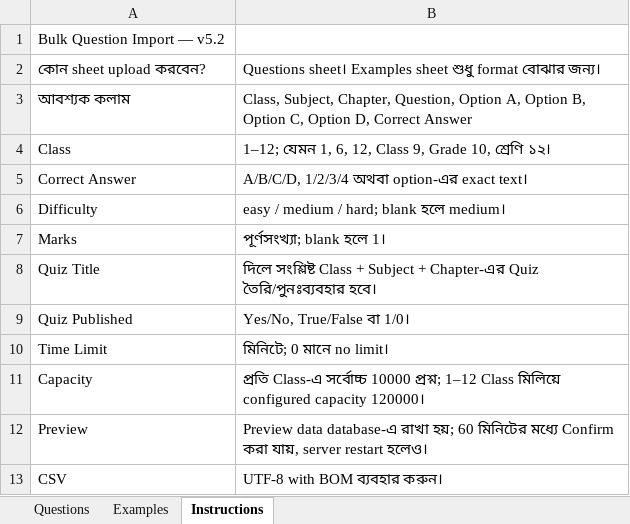
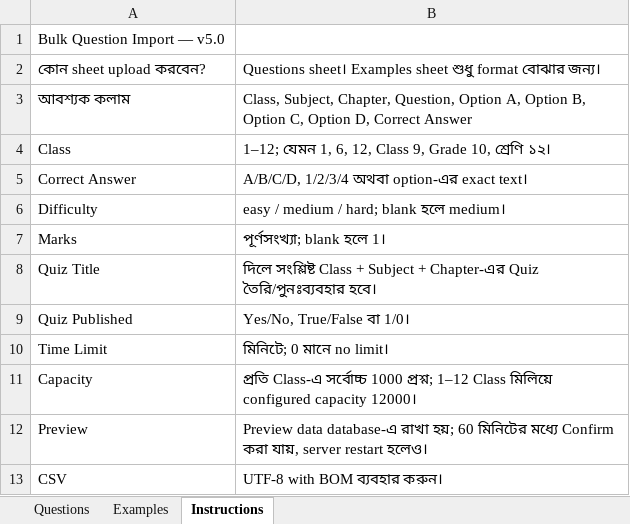
Before and after one commit to sommilito-proyash/Practice-with-Zara-Sara, an Excel workbook: bulk_question_import_template.xlsx, sheet Instructions, drawn as a sheet; values as stored, in another font and other column widths than the file's, no borders; the diff names each change by its address in the sheet, - before the commit and + after, or states it on an @@ line.

```diff
--- a/bulk_question_import_template.xlsx (sheet Instructions)
+++ b/bulk_question_import_template.xlsx (sheet Instructions)
-A1: Bulk Question Import — v5.2
+A1: Bulk Question Import — v5.0
-B11: …Class-এ সর্বোচ্চ 10000 প্রশ্ন; 1–12 Class মিলিয়ে configured capacity 120000।
+B11: …Class-এ সর্বোচ্চ 1000 প্রশ্ন; 1–12 Class মিলিয়ে configured capacity 12000।
```
Also changed, not shown: 17 other files.
